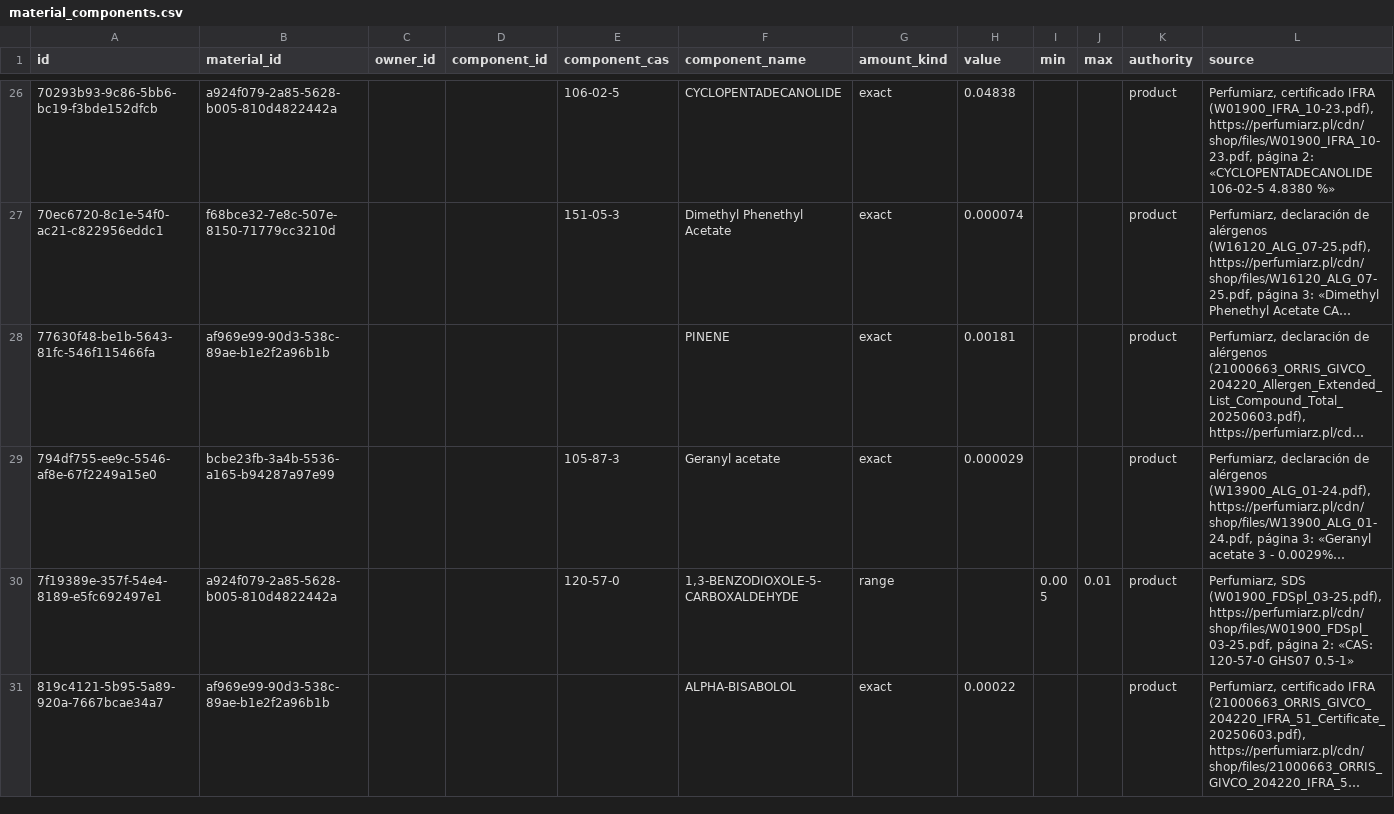
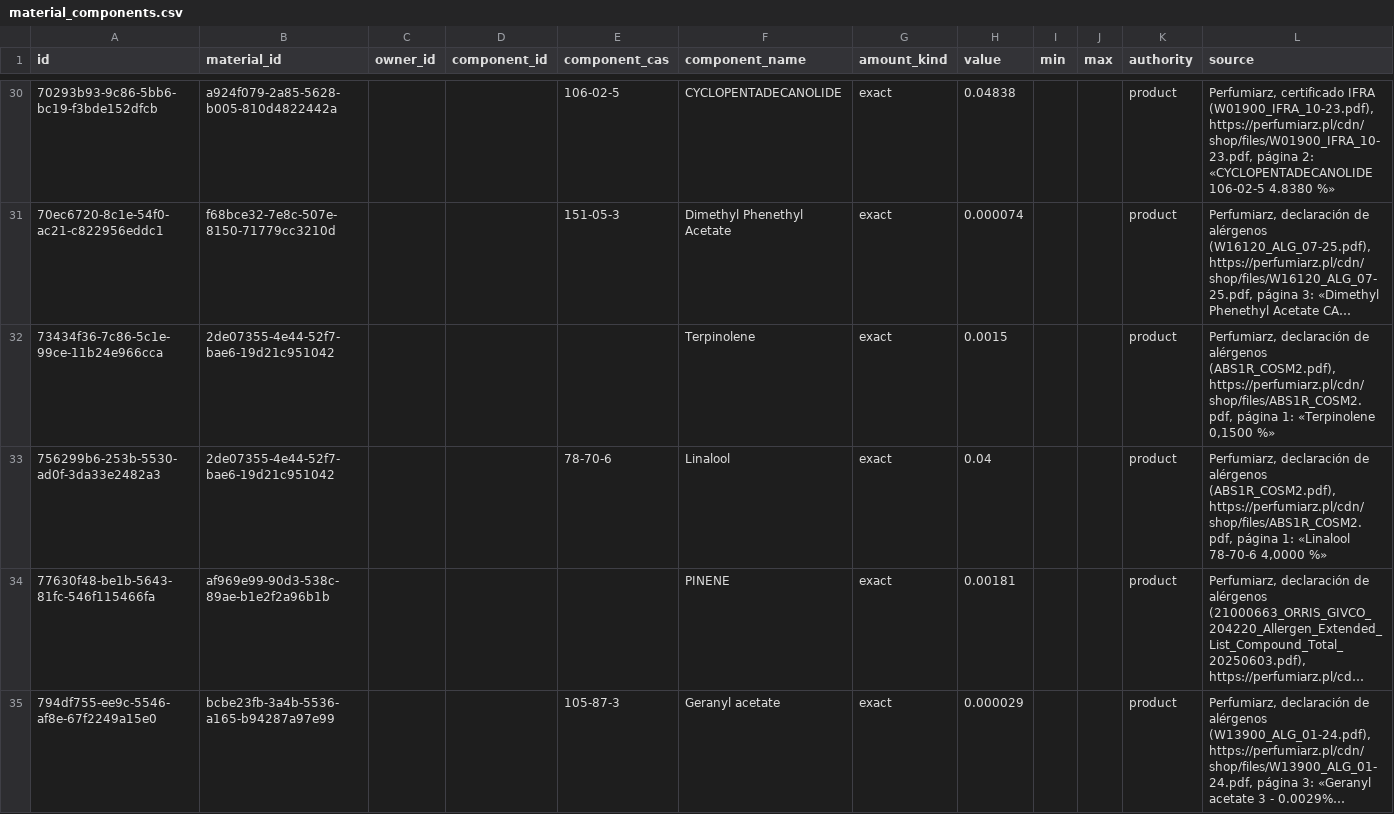
Before and after one commit to smortenax/perfumeria-app, a CSV file: migracion-v3/tandas/28-documentos-tus-botes/material_components.csv, drawn as a sheet; only a part is shown, gaps mark what is left out; the shorter side is filled out with more unchanged rows; long unchanged cells end in …; the diff covers the shown part only; the diff names each change by its address in the sheet, - before the commit and + after, or states it on an @@ line.

```diff
--- a/migracion-v3/tandas/28-documentos-tus-botes/material_components.csv
+++ b/migracion-v3/tandas/28-documentos-tus-botes/material_components.csv
+row 32: 73434f36-7c86-5c1e-99ce-11b24e966cca | 2de07355-4e44-52f7-bae6-19d21c951042 |  |  |  | Terpinolene | exact | 0.0015 |  |  | product | Perfumiarz, declaración de alérgenos (ABS1R_COSM2.pdf), https://perfumiarz.pl/cdn/shop/files/ABS1R_COSM2.pdf, página 1: «Terpinolene 0,1500 %»
+row 33: 756299b6-253b-5530-ad0f-3da33e2482a3 | 2de07355-4e44-52f7-bae6-19d21c951042 |  |  | 78-70-6 | Linalool | exact | 0.04 |  |  | product | Perfumiarz, declaración de alérgenos (ABS1R_COSM2.pdf), https://perfumiarz.pl/cdn/shop/files/ABS1R_COSM2.pdf, página 1: «Linalool 78-70-6 4,0000 %»
```
Also changed, not shown: 10 added rows elsewhere in this file, migracion-v3/tandas/28-documentos-tus-botes/regulations.csv, 13 other files.
